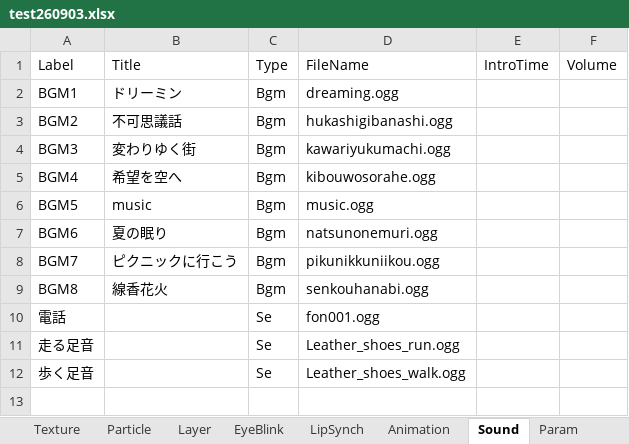
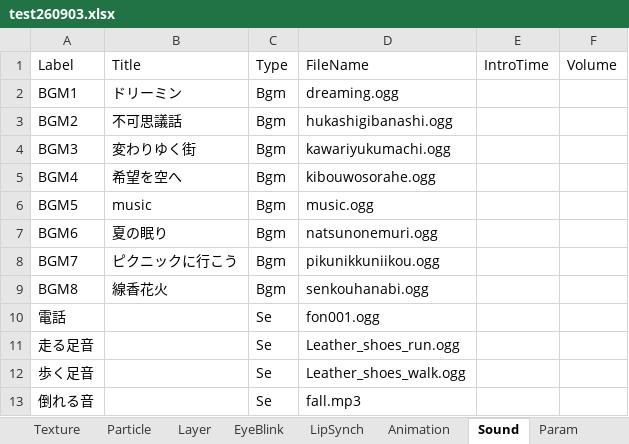
Before and after one commit to omen-Inc/utageTest, an Excel workbook: Assets/test260903/test260903.xlsx, sheet Sound, drawn as a sheet; values as stored, in another font and other column widths than the file's, no borders; charts and pictures not drawn; the diff names each change by its address in the sheet, - before the commit and + after, or states it on an @@ line.

```diff
--- a/Assets/test260903/test260903.xlsx (sheet Sound)
+++ b/Assets/test260903/test260903.xlsx (sheet Sound)
+row 13: 倒れる音 |  | Se | fall.mp3
```
Also changed, not shown: charts or pictures, Assets/test260903/chapter0104.xlsx, Assets/test260903/chapter0105.xlsx, 12 other files.
